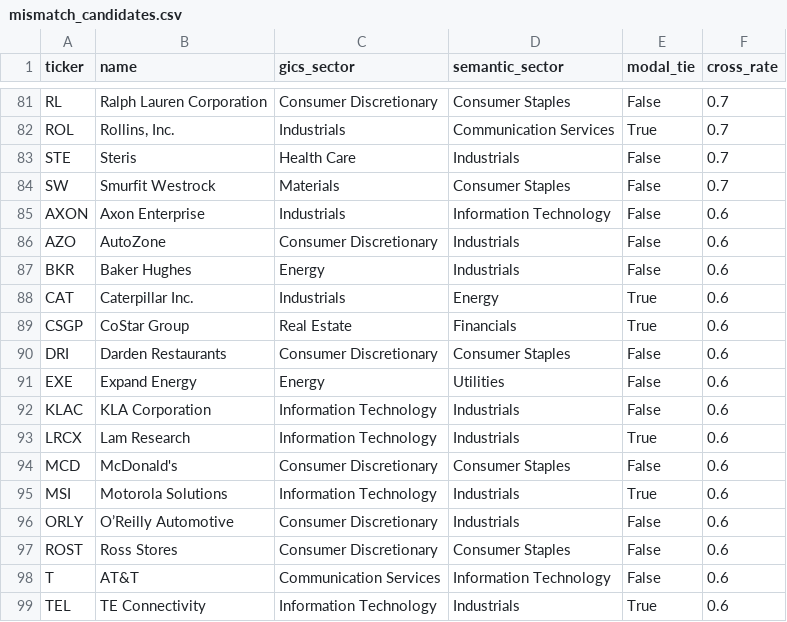
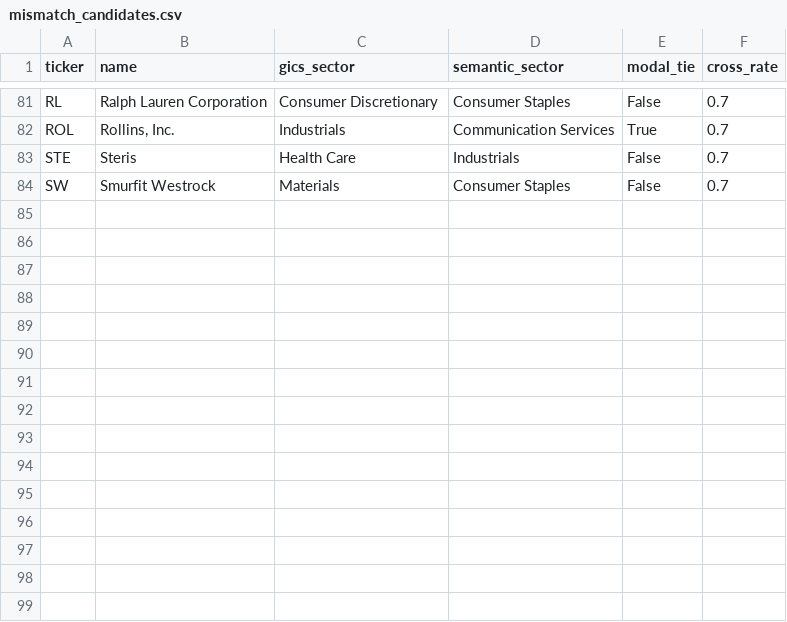
Before and after one commit to Nalomun/hekir, a CSV file: data/mismatch_candidates.csv, drawn as a sheet; only a part is shown, gaps mark what is left out; the diff names each change by its address in the sheet, - before the commit and + after, or states it on an @@ line.

```diff
--- a/data/mismatch_candidates.csv
+++ b/data/mismatch_candidates.csv
-row 85: AXON | Axon Enterprise | Industrials | Information Technology | False | 0.6
-row 86: AZO | AutoZone | Consumer Discretionary | Industrials | False | 0.6
-row 87: BKR | Baker Hughes | Energy | Industrials | False | 0.6
-row 88: CAT | Caterpillar Inc. | Industrials | Energy | True | 0.6
-row 89: CSGP | CoStar Group | Real Estate | Financials | True | 0.6
-row 90: DRI | Darden Restaurants | Consumer Discretionary | Consumer Staples | False | 0.6
-row 91: EXE | Expand Energy | Energy | Utilities | False | 0.6
-row 92: KLAC | KLA Corporation | Information Technology | Industrials | False | 0.6
-row 93: LRCX | Lam Research | Information Technology | Industrials | True | 0.6
-row 94: MCD | McDonald's | Consumer Discretionary | Consumer Staples | False | 0.6
-row 95: MSI | Motorola Solutions | Information Technology | Industrials | True | 0.6
-row 96: ORLY | O’Reilly Automotive | Consumer Discretionary | Industrials | False | 0.6
-row 97: ROST | Ross Stores | Consumer Discretionary | Consumer Staples | False | 0.6
-row 98: T | AT&T | Communication Services | Information Technology | False | 0.6
-row 99: TEL | TE Connectivity | Information Technology | Industrials | True | 0.6
```
Also changed, not shown: 2 other files.
